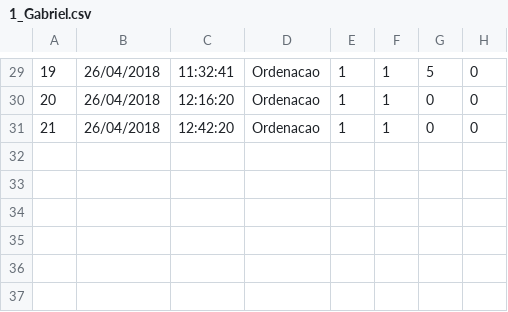
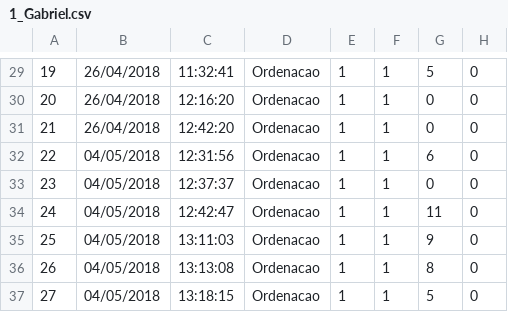
Before and after one commit to gagbp/Move4Math, a CSV file: Move4Math/Users/1_Gabriel.csv, drawn as a sheet; only a part is shown, gaps mark what is left out; the diff names each change by its address in the sheet, - before the commit and + after, or states it on an @@ line.

```diff
--- a/Move4Math/Users/1_Gabriel.csv
+++ b/Move4Math/Users/1_Gabriel.csv
+row 32: 22 | 04/05/2018 | 12:31:56 | Ordenacao | 1 | 1 | 6 | 0
+row 33: 23 | 04/05/2018 | 12:37:37 | Ordenacao | 1 | 1 | 0 | 0
+row 34: 24 | 04/05/2018 | 12:42:47 | Ordenacao | 1 | 1 | 11 | 0
+row 35: 25 | 04/05/2018 | 13:11:03 | Ordenacao | 1 | 1 | 9 | 0
+row 36: 26 | 04/05/2018 | 13:13:08 | Ordenacao | 1 | 1 | 8 | 0
+row 37: 27 | 04/05/2018 | 13:18:15 | Ordenacao | 1 | 1 | 5 | 0
```
Also changed, not shown: Move4Math/Users/1_Gabriel_detalhado.csv, 10 other files.
